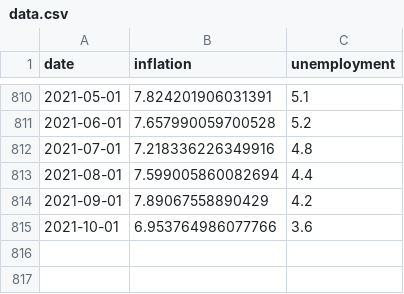
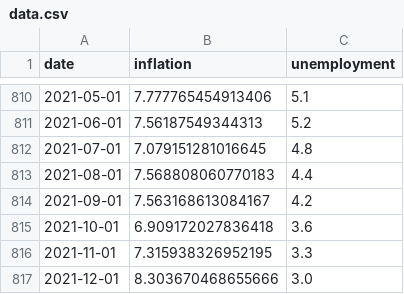
Before and after one commit to letsgoexploring/fredataPackage, a CSV file: docs/source/data.csv, drawn as a sheet; only a part is shown, gaps mark what is left out; the diff covers the shown part only.

```diff
--- a/docs/source/data.csv
+++ b/docs/source/data.csv
@@ -810,6 +810,8 @@ date,inflation,unemployment
-2021-05-01,7.824201906031391,5.1
-2021-06-01,7.657990059700528,5.2
-2021-07-01,7.218336226349916,4.8
-2021-08-01,7.599005860082694,4.4
-2021-09-01,7.89067558890429,4.2
-2021-10-01,6.953764986077766,3.6
+2021-05-01,7.777765454913406,5.1
+2021-06-01,7.56187549344313,5.2
+2021-07-01,7.079151281016645,4.8
+2021-08-01,7.568808060770183,4.4
+2021-09-01,7.563168613084167,4.2
+2021-10-01,6.909172027836418,3.6
+2021-11-01,7.315938326952195,3.3
+2021-12-01,8.303670468655666,3.0
```
Also changed, not shown: 54 edited cells elsewhere in this file, 47 other files.
